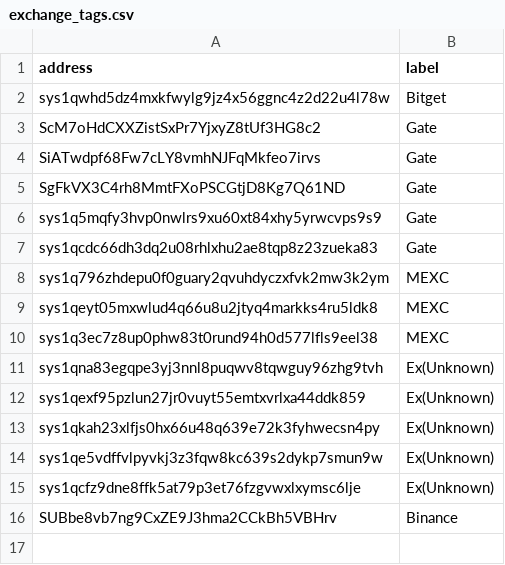
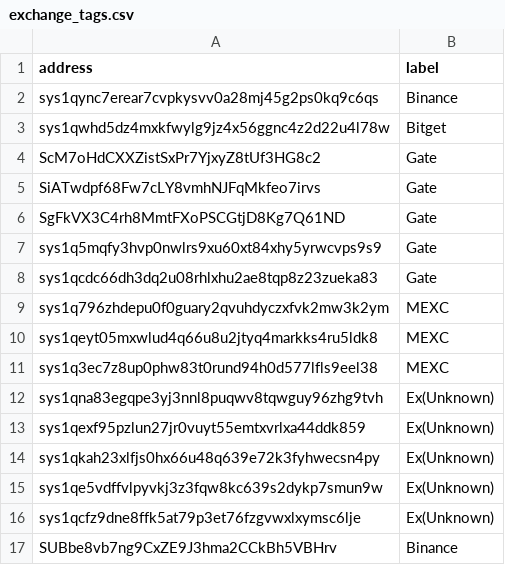
Before and after one commit to bigpoppa-sys/sysWalletTracker, a CSV file: exchange_tags.csv, drawn as a sheet.

Commit message:
Label Binance hot wallet in top wallets

```diff
--- a/exchange_tags.csv
+++ b/exchange_tags.csv
@@ -1,2 +1,3 @@
 address,label
+sys1qync7erear7cvpkysvv0a28mj45g2ps0kq9c6qs,Binance
 sys1qwhd5dz4mxkfwylg9jz4x56ggnc4z2d22u4l78w,Bitget
```
